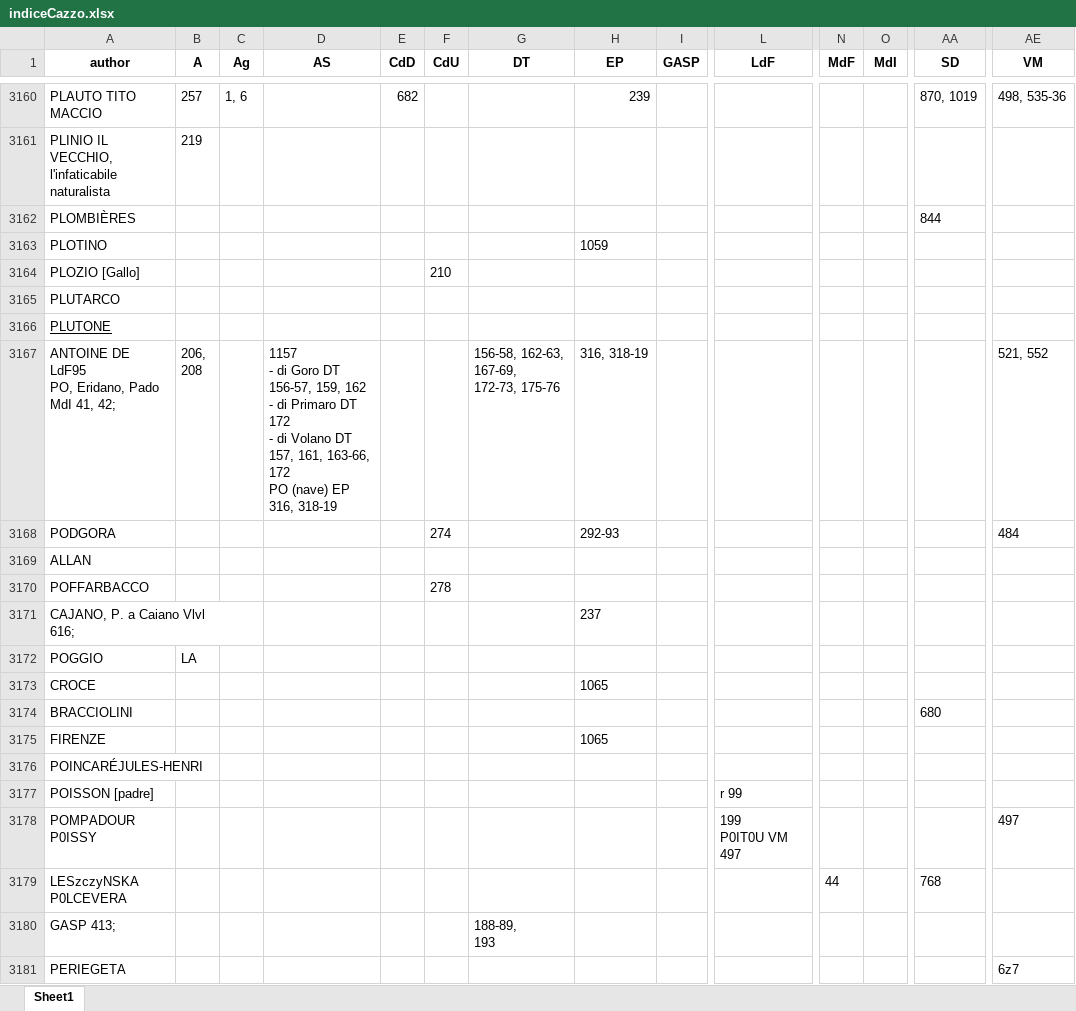
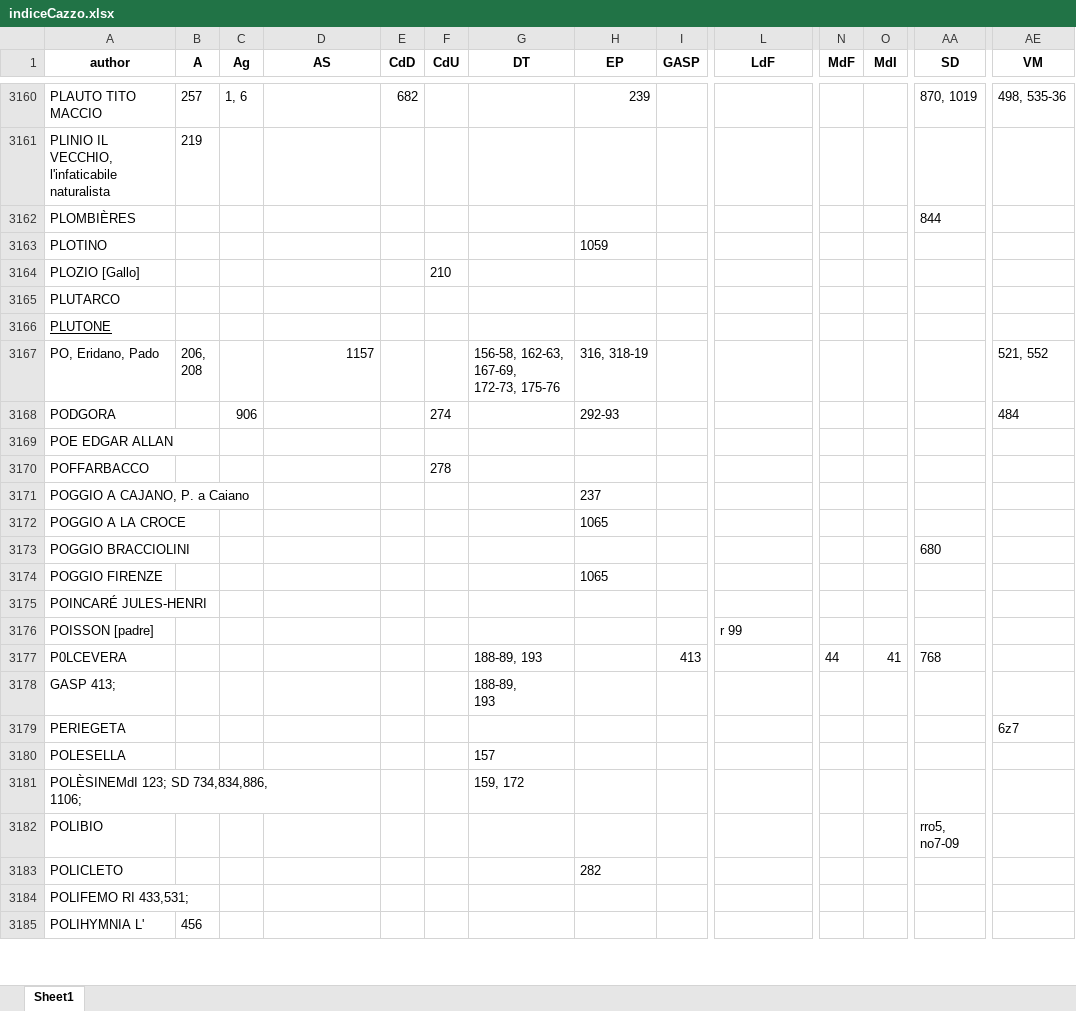
Before and after one commit to Nora1211/Gadda, an Excel workbook: indiceCazzo.xlsx, sheet Sheet1, drawn as a sheet; only a part is shown, gaps mark what is left out; the shorter side is filled out with more unchanged rows; values as stored, in another font and other column widths than the file's, no borders; removed rows and columns are numbered as before the commit, all else as after; rows hold the shown columns only; ↵ is a line break in a cell; the diff names each change by its address in the sheet, - before the commit and + after, or states it on an @@ line.

Commit message:
mm

```diff
--- a/indiceCazzo.xlsx (sheet Sheet1)
+++ b/indiceCazzo.xlsx (sheet Sheet1)
-A3167 (author): ANTOINE DE ↵ LdF95 ↵ PO, Eridano, Pado MdI 41, 42;
+A3167 (author): PO, Eridano, Pado
-D3167 (AS): 1157 ↵ - di Goro DT 156-57, 159, 162 ↵ - di Primaro DT 172 ↵ - di Volano DT 157, 161, 163-66, ↵ 172 ↵ PO (nave) EP 316, 318-19
+D3167 (AS): 1157
-C3168 (Ag): (empty)
+C3168 (Ag): 906
-A3169 (author): ALLAN
+A3169 (author): POE EDGAR ALLAN
-A3171 (author): CAJANO, P. a Caiano Vlvl ↵ 616;
+A3171 (author): POGGIO A CAJANO, P. a Caiano
-row 3172: POGGIO | LA
-A3172 (author): CROCE
+A3172 (author): POGGIO A LA CROCE
-A3173 (author): BRACCIOLINI
+A3173 (author): POGGIO BRACCIOLINI
-A3174 (author): FIRENZE
+A3174 (author): POGGIO FIRENZE
-A3175 (author): POINCARÉJULES-HENRI
+A3175 (author): POINCARÉ JULES-HENRI
-row 3178: POMPADOUR ↵ P0ISSY |  |  |  |  |  |  |  |  | 199 ↵ P0IT0U VM 497 |  |  |  | 497
-row 3179: LESzczyNSKA ↵ P0LCEVERA |  |  |  |  |  |  |  |  |  | 44 |  | 768
+row 3177: P0LCEVERA |  |  |  |  |  | 188-89, 193 |  | 413 |  | 44 | 41 | 768
```
